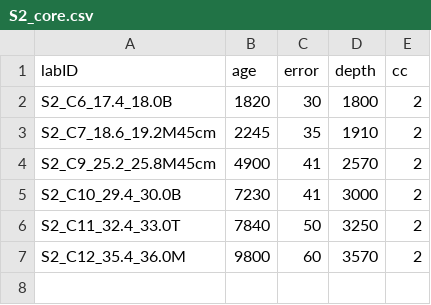
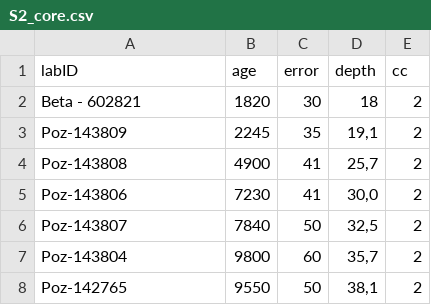
Before and after one commit to xbenitogranell/foramtrans, a CSV file: Bacon_runs/S2_core/S2_core.csv, drawn as a sheet.

```diff
--- a/Bacon_runs/S2_core/S2_core.csv
+++ b/Bacon_runs/S2_core/S2_core.csv
@@ -1,7 +1,8 @@
 labID;age;error;depth;cc
-S2_C6_17.4_18.0B;1820;30;1800;2
-S2_C7_18.6_19.2M45cm;2245;35;1910;2
-S2_C9_25.2_25.8M45cm;4900;41;2570;2
-S2_C10_29.4_30.0B;7230;41;3000;2
-S2_C11_32.4_33.0T;7840;50;3250;2
-S2_C12_35.4_36.0M;9800;60;3570;2
+Beta - 602821;1820;30;18;2
+Poz-143809;2245;35;19,1;2
+Poz-143808;4900;41;25,7;2
+Poz-143806;7230;41;30,0;2
+Poz-143807;7840;50;32,5;2
+Poz-143804;9800;60;35,7;2
+Poz-142765;9550;50;38,1;2
```
Also changed, not shown: 21 other files.
